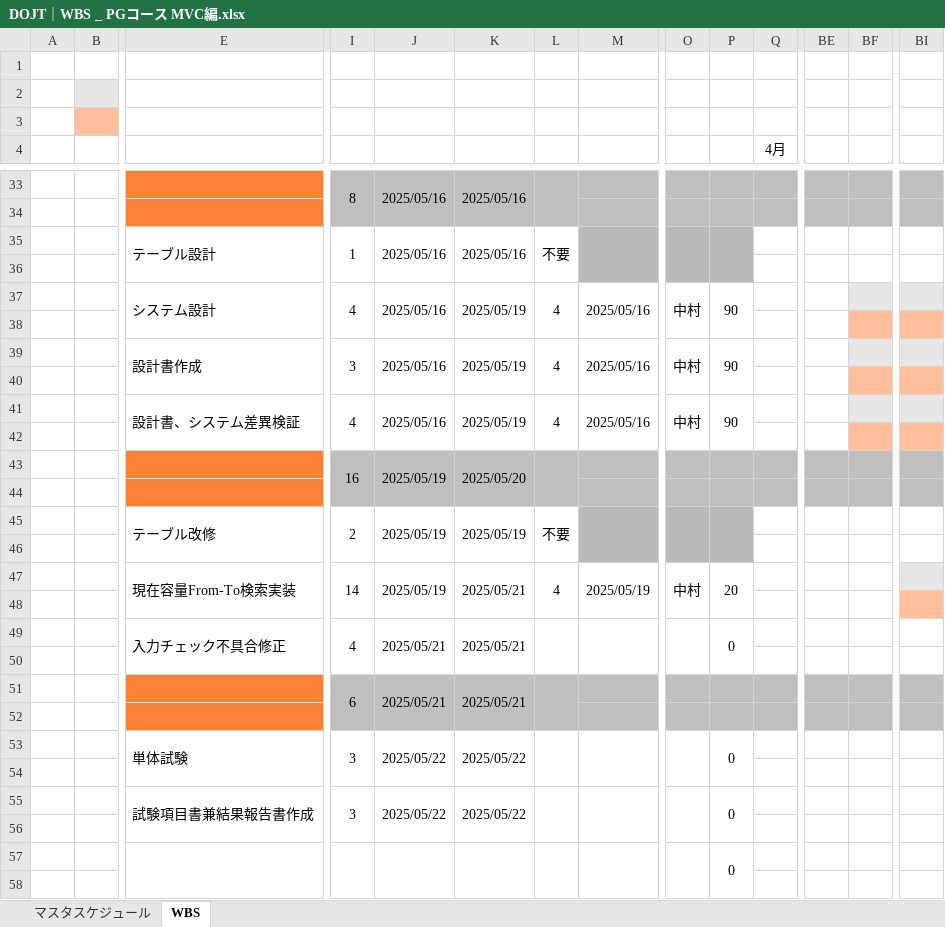
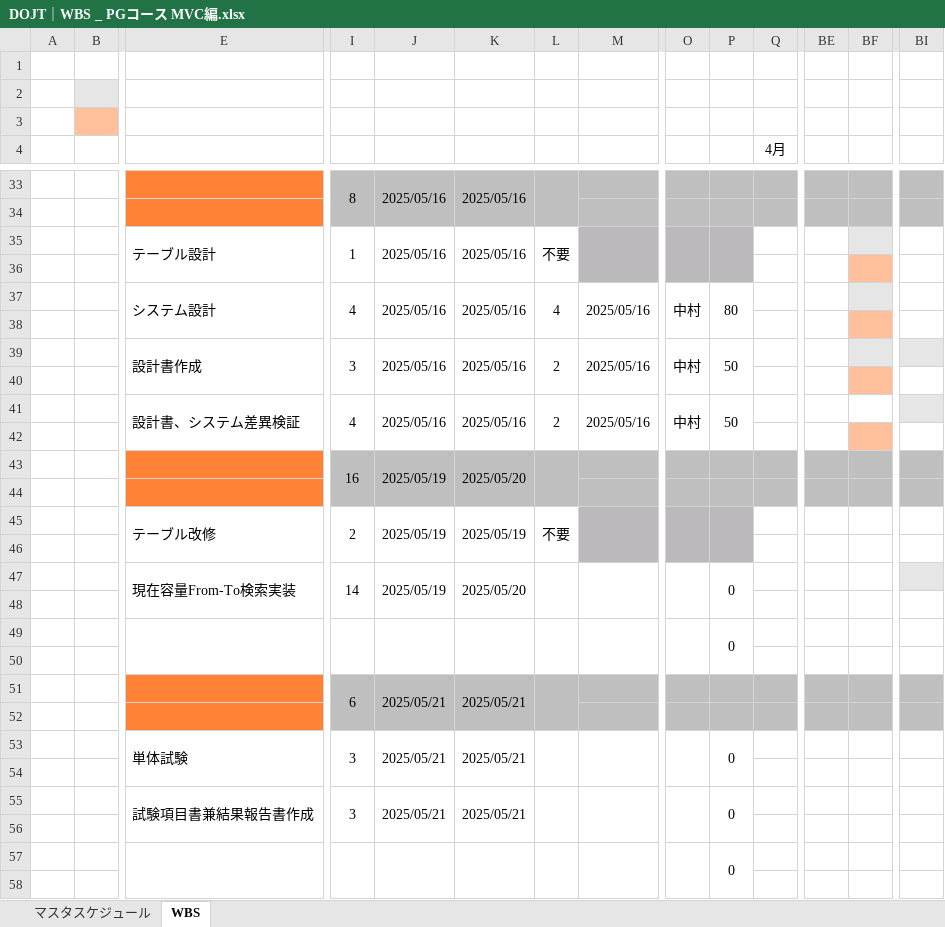
Before and after one commit to Applic1220/development-PGcourse-DroneInventorySystem, an Excel workbook: docs/DOJT｜WBS _ PGコース MVC編.xlsx, sheet WBS, drawn as a sheet; only a part is shown, gaps mark what is left out; values as stored, in another font and other column widths than the file's, no borders; removed rows and columns are numbered as before the commit, all else as after; rows hold the shown columns only; the diff covers the shown part only; the diff names each change by its address in the sheet, - before the commit and + after, or states it on an @@ line.

```diff
--- a/docs/DOJT｜WBS _ PGコース MVC編.xlsx (sheet WBS)
+++ b/docs/DOJT｜WBS _ PGコース MVC編.xlsx (sheet WBS)
-BF35 fill: none
+BF35 fill: #E7E6E7
-BF36 fill: none
+BF36 fill: #FFC09B
-K37: 2025/05/19
+K37: 2025/05/16
-P37: 90
+P37: 80
-BI37 fill: #E7E6E7
+BI37 fill: none
-BI38 fill: #FFC09B
+BI38 fill: none
-K39: 2025/05/19
+K39: 2025/05/16
-L39: 4
+L39: 2
-P39: 90
+P39: 50
-BI40 fill: #FFC09B
+BI40 fill: none
-K41: 2025/05/19
+K41: 2025/05/16
-L41: 4
+L41: 2
-P41: 90
+P41: 50
-BF41 fill: #E7E6E7
+BF41 fill: none
-BI42 fill: #FFC09B
+BI42 fill: none
-row 47:  |  | 現在容量From-To検索実装 | 14 | 2025/05/19 | 2025/05/21 | 4 | 2025/05/19 | 中村 | 20
+row 47:  |  | 現在容量From-To検索実装 | 14 | 2025/05/19 | 2025/05/20 |  |  |  | 0
-BI48 fill: #FFC09B
+BI48 fill: none
-row 49:  |  | 入力チェック不具合修正 | 4 | 2025/05/21 | 2025/05/21 |  |  |  | 0
+row 49:  |  |  |  |  |  |  |  |  | 0
-J53: 2025/05/22
+J53: 2025/05/21
-K53: 2025/05/22
+K53: 2025/05/21
-J55: 2025/05/22
+J55: 2025/05/21
-K55: 2025/05/22
+K55: 2025/05/21
```
Also changed, not shown: 17 edited cells elsewhere in this sheet, 17 other files.
